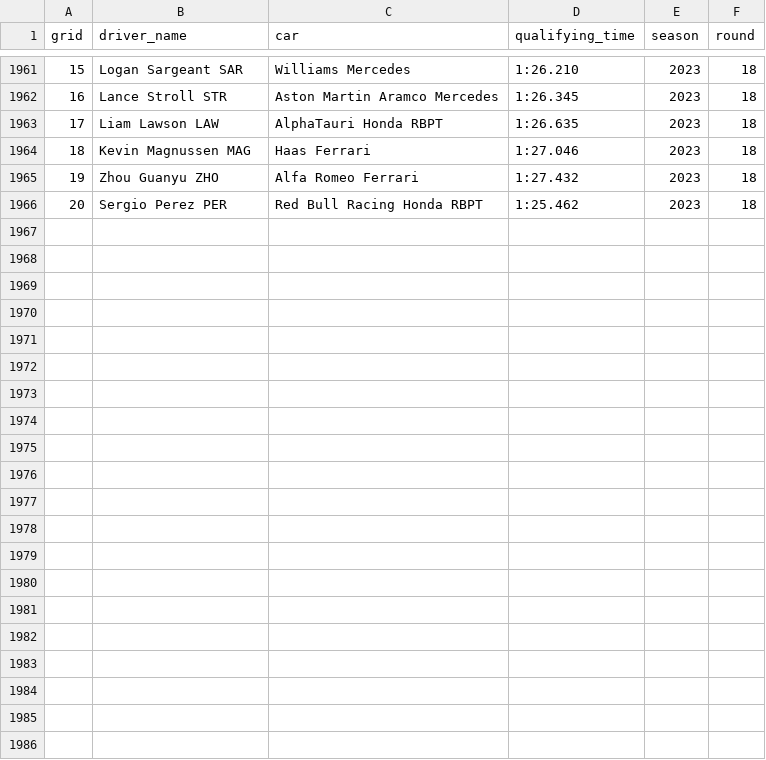
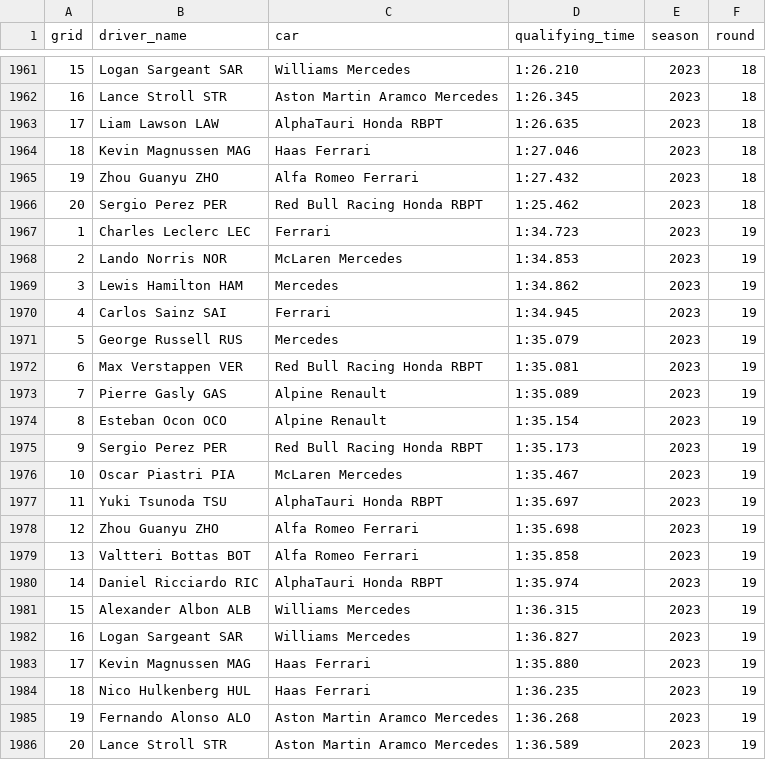
Before and after one commit to MauriceChiu7/573-f1, a CSV file: data/qualifying_results.csv, drawn as a sheet; only a part is shown, gaps mark what is left out.

```diff
--- a/data/qualifying_results.csv
+++ b/data/qualifying_results.csv
@@ -1966 +1966,21 @@ grid,driver_name,car,qualifying_time,season,round
 20,Sergio  Perez  PER,Red Bull Racing Honda RBPT,1:25.462,2023,18
+1,Charles  Leclerc  LEC,Ferrari,1:34.723,2023,19
+2,Lando  Norris  NOR,McLaren Mercedes,1:34.853,2023,19
+3,Lewis  Hamilton  HAM,Mercedes,1:34.862,2023,19
+4,Carlos  Sainz  SAI,Ferrari,1:34.945,2023,19
+5,George  Russell  RUS,Mercedes,1:35.079,2023,19
+6,Max  Verstappen  VER,Red Bull Racing Honda RBPT,1:35.081,2023,19
+7,Pierre  Gasly  GAS,Alpine Renault,1:35.089,2023,19
+8,Esteban  Ocon  OCO,Alpine Renault,1:35.154,2023,19
+9,Sergio  Perez  PER,Red Bull Racing Honda RBPT,1:35.173,2023,19
+10,Oscar  Piastri  PIA,McLaren Mercedes,1:35.467,2023,19
+11,Yuki  Tsunoda  TSU,AlphaTauri Honda RBPT,1:35.697,2023,19
+12,Zhou  Guanyu  ZHO,Alfa Romeo Ferrari,1:35.698,2023,19
+13,Valtteri  Bottas  BOT,Alfa Romeo Ferrari,1:35.858,2023,19
+14,Daniel  Ricciardo  RIC,AlphaTauri Honda RBPT,1:35.974,2023,19
+15,Alexander  Albon  ALB,Williams Mercedes,1:36.315,2023,19
+16,Logan  Sargeant  SAR,Williams Mercedes,1:36.827,2023,19
+17,Kevin  Magnussen  MAG,Haas Ferrari,1:35.880,2023,19
+18,Nico  Hulkenberg  HUL,Haas Ferrari,1:36.235,2023,19
+19,Fernando  Alonso  ALO,Aston Martin Aramco Mercedes,1:36.268,2023,19
+20,Lance  Stroll  STR,Aston Martin Aramco Mercedes,1:36.589,2023,19
```
Also changed, not shown: data/constructor_standings.csv, data/driver_standings.csv, 9 other files.
